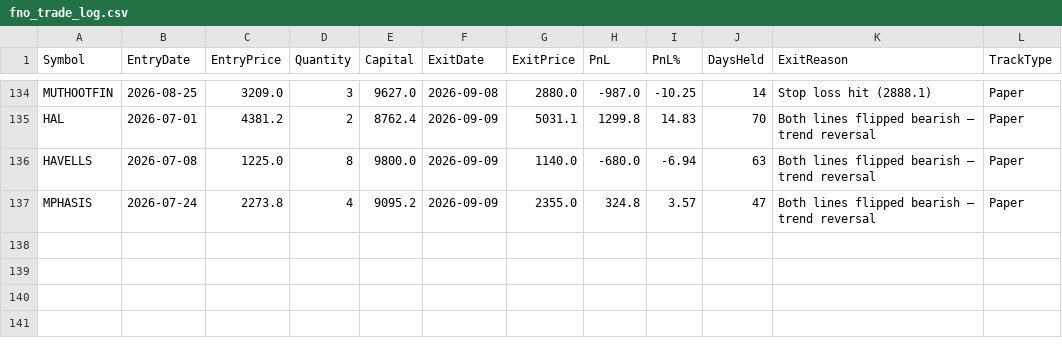
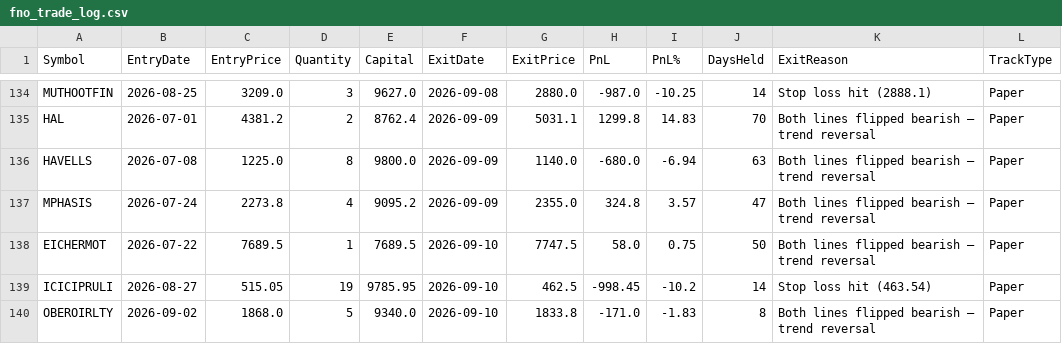
Before and after one commit to finnyrajmann/nse-fno-trend, a CSV file: data/fno_trade_log.csv, drawn as a sheet; only a part is shown, gaps mark what is left out.

Commit message:
Auto-update — 2026-09-10

```diff
--- a/data/fno_trade_log.csv
+++ b/data/fno_trade_log.csv
@@ -137 +137,4 @@ HAVELLS,2026-07-08,1225.0,8,9800.0,2026-09-09,1140.0,-680.0,-6.94,63,Both lines
 MPHASIS,2026-07-24,2273.8,4,9095.2,2026-09-09,2355.0,324.8,3.57,47,Both lines flipped bearish — trend reversal,Paper
+EICHERMOT,2026-07-22,7689.5,1,7689.5,2026-09-10,7747.5,58.0,0.75,50,Both lines flipped bearish — trend reversal,Paper
+ICICIPRULI,2026-08-27,515.05,19,9785.95,2026-09-10,462.5,-998.45,-10.2,14,Stop loss hit (463.54),Paper
+OBEROIRLTY,2026-09-02,1868.0,5,9340.0,2026-09-10,1833.8,-171.0,-1.83,8,Both lines flipped bearish — trend reversal,Paper
```
